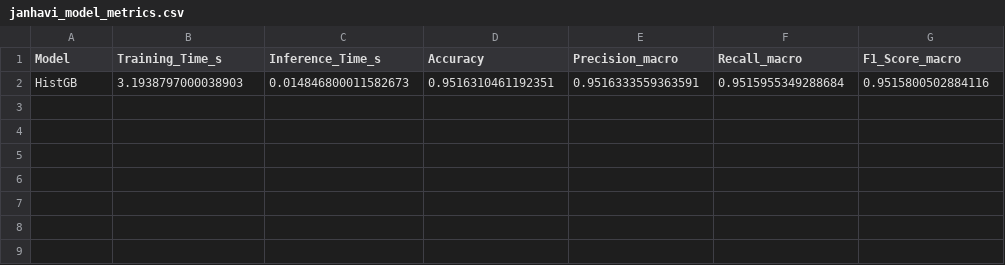
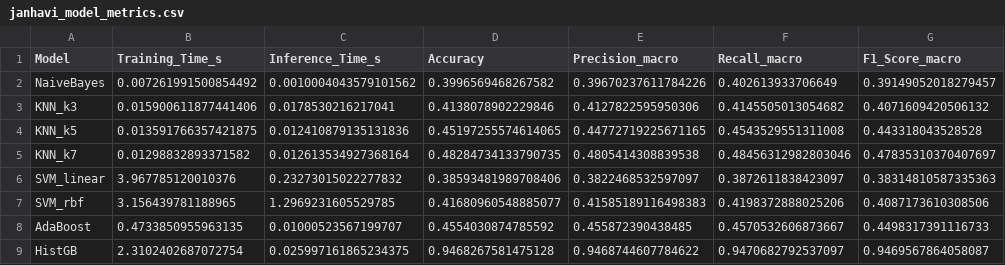
Before and after one commit to KhushiChandak04/Aquaculture-MajorProject, a CSV file: results/janhavi_model_metrics.csv, drawn as a sheet.

```diff
--- a/results/janhavi_model_metrics.csv
+++ b/results/janhavi_model_metrics.csv
@@ -1,2 +1,9 @@
 Model,Training_Time_s,Inference_Time_s,Accuracy,Precision_macro,Recall_macro,F1_Score_macro
-HistGB,3.1938797000038903,0.014846800011582673,0.9516310461192351,0.9516333559363591,0.9515955349288684,0.9515800502884116
+NaiveBayes,0.007261991500854492,0.0010004043579101562,0.3996569468267582,0.39670237611784226,0.402613933706649,0.39149052018279457
+KNN_k3,0.015900611877441406,0.0178530216217041,0.4138078902229846,0.4127822595950306,0.4145505013054682,0.4071609420506132
+KNN_k5,0.013591766357421875,0.012410879135131836,0.45197255574614065,0.44772719225671165,0.4543529551311008,0.443318043528528
+KNN_k7,0.01298832893371582,0.012613534927368164,0.48284734133790735,0.4805414308839538,0.48456312982803046,0.47835310370407697
+SVM_linear,3.967785120010376,0.23273015022277832,0.38593481989708406,0.3822468532597097,0.3872611838423097,0.38314810587335363
+SVM_rbf,3.156439781188965,1.2969231605529785,0.41680960548885077,0.41585189116498383,0.4198372888025206,0.4087173610308506
+AdaBoost,0.4733850955963135,0.01000523567199707,0.4554030874785592,0.455872390438485,0.4570532606873667,0.4498317391116733
+HistGB,2.3102402687072754,0.025997161865234375,0.9468267581475128,0.9468744607784622,0.9470682792537097,0.9469567864058087
```
Also changed, not shown: results/genomic_feature_importance.csv, results/khushi_arima_forecast.csv, 33 other files.
